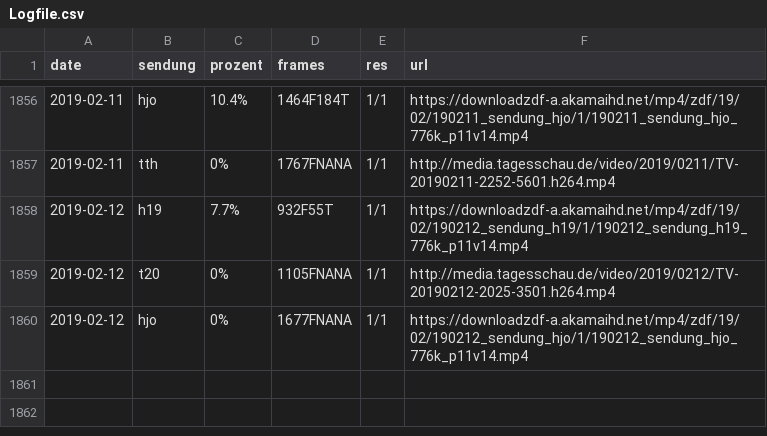
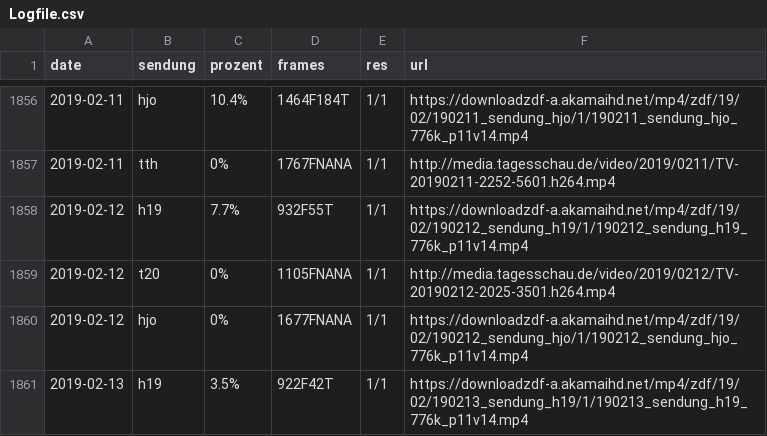
Before and after one commit to georoen/standbildNews, a CSV file: Logfile.csv, drawn as a sheet; only a part is shown, gaps mark what is left out.

Commit message:
h19 2019-02-13

```diff
--- a/Logfile.csv
+++ b/Logfile.csv
@@ -1860 +1860,2 @@ date,sendung,prozent,frames,res,url
 2019-02-12,hjo,0%,1677FNANA,1/1,https://downloadzdf-a.akamaihd.net/mp4/zdf/19/02/190212_sendung_hjo/1/190212_sendung_hjo_776k_p11v14.mp4
+2019-02-13,h19,3.5%,922F42T,1/1,https://downloadzdf-a.akamaihd.net/mp4/zdf/19/02/190213_sendung_h19/1/190213_sendung_h19_776k_p11v14.mp4
```
